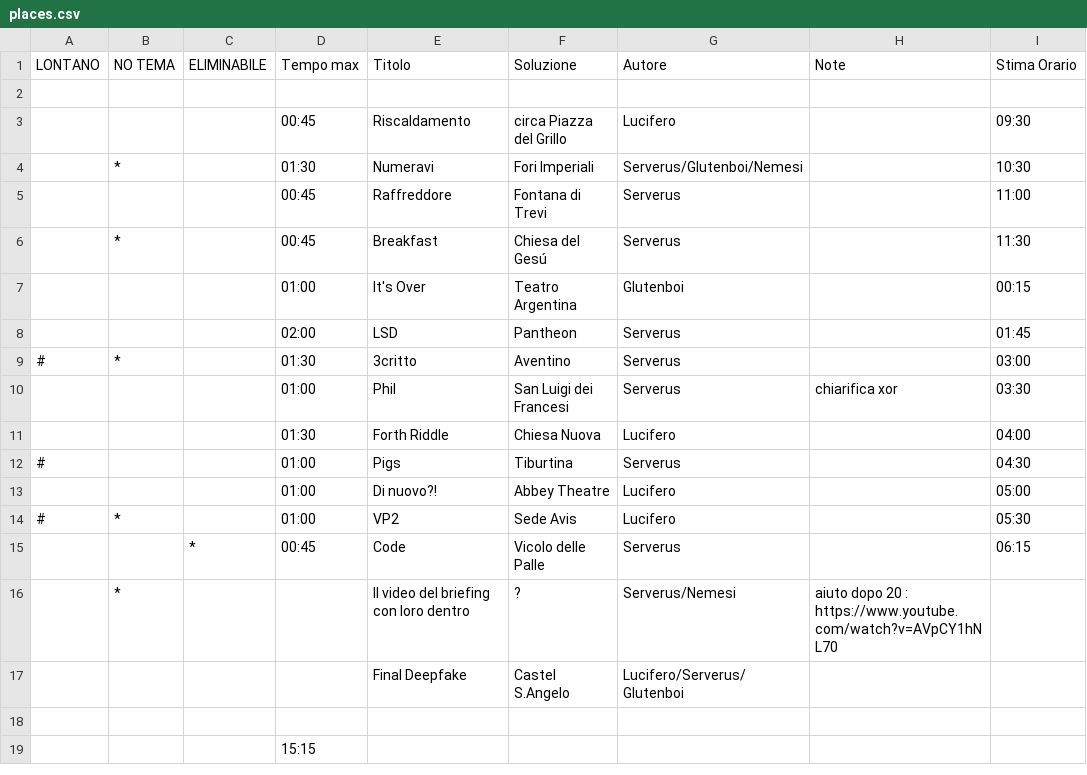
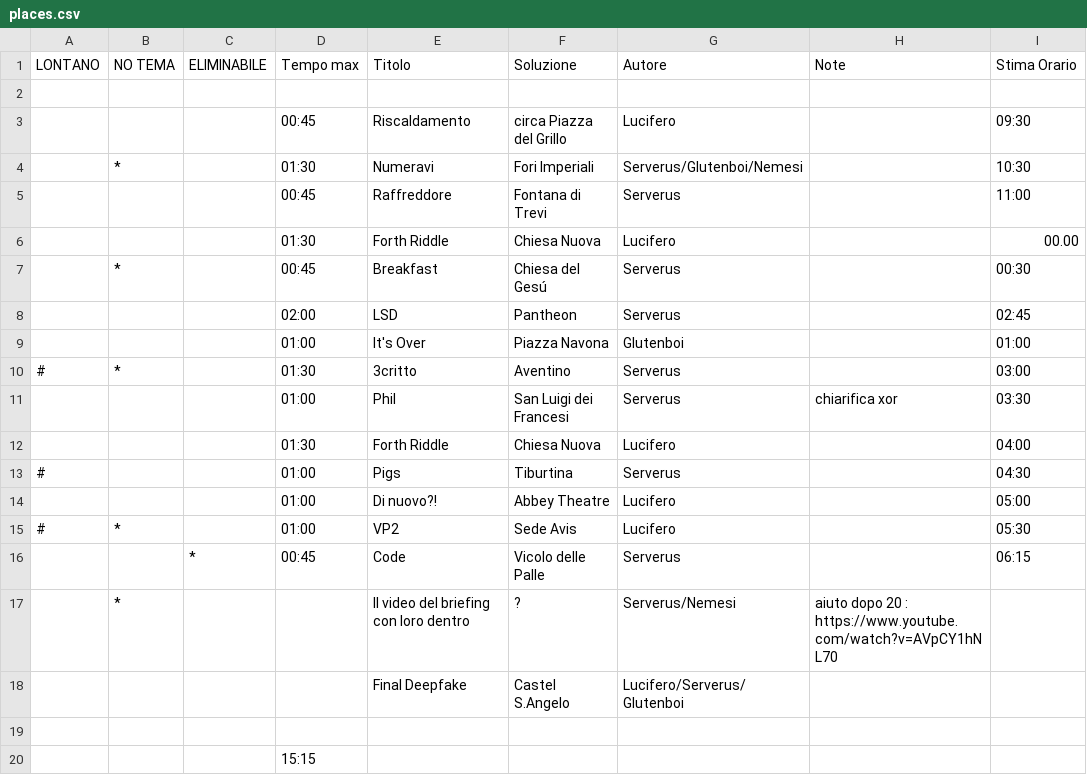
Before and after one commit to raeubaen/moby-dick, a CSV file: places.csv, drawn as a sheet.

```diff
--- a/places.csv
+++ b/places.csv
@@ -5,5 +5,6 @@ LONTANO,NO TEMA,ELIMINABILE,Tempo max,Titolo,Soluzione,Autore,Note,Stima Orario
 ,,,00:45, Raffreddore , Fontana di Trevi , Serverus,,11:00
-,*,,00:45, Breakfast , Chiesa del Gesú , Serverus,,11:30
-,,,01:00, It's Over , Teatro Argentina , Glutenboi,,00:15
-,,,02:00, LSD , Pantheon , Serverus,,01:45
+,,,01:30, Forth Riddle , Chiesa Nuova , Lucifero,,00.00
+,*,,00:45, Breakfast , Chiesa del Gesú , Serverus,,00:30
+,,,02:00, LSD , Pantheon , Serverus,,02:45
+,,,01:00, It's Over , Piazza Navona , Glutenboi,,01:00
 #,*,,01:30, 3critto , Aventino , Serverus,,03:00
```
Also changed, not shown: 1 other file.
